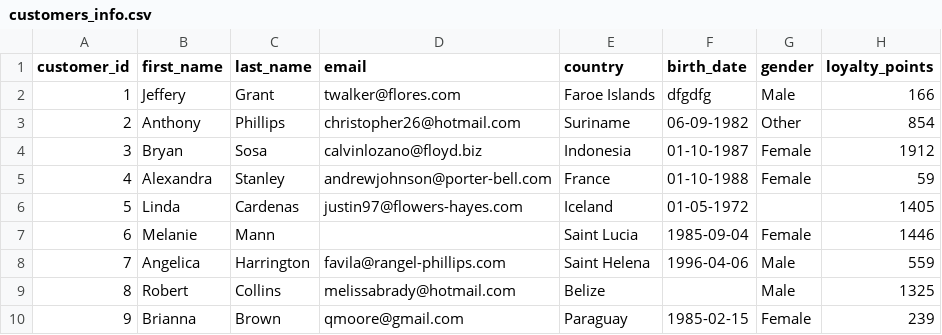
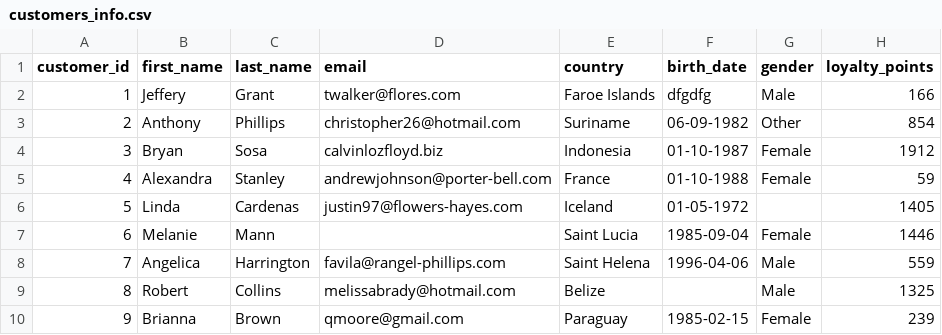
Before and after one commit to brunoescada1990/RetailPulse_poc, a CSV file: App/data/raw/customers_info.csv, drawn as a sheet; only a part is shown.

```diff
--- a/App/data/raw/customers_info.csv
+++ b/App/data/raw/customers_info.csv
@@ -3,3 +3,3 @@ customer_id,first_name,last_name,email,country,birth_date,gender,loyalty_points
 2,Anthony,Phillips,christopher26@hotmail.com,Suriname,06-09-1982,Other,854
-3,Bryan,Sosa,calvinlozano@floyd.biz,Indonesia,01-10-1987,Female,1912
+3,Bryan,Sosa,calvinlozfloyd.biz,Indonesia,01-10-1987,Female,1912
 4,Alexandra,Stanley,andrewjohnson@porter-bell.com,France,01-10-1988,Female,59
```
Also changed, not shown: 3 other files.
